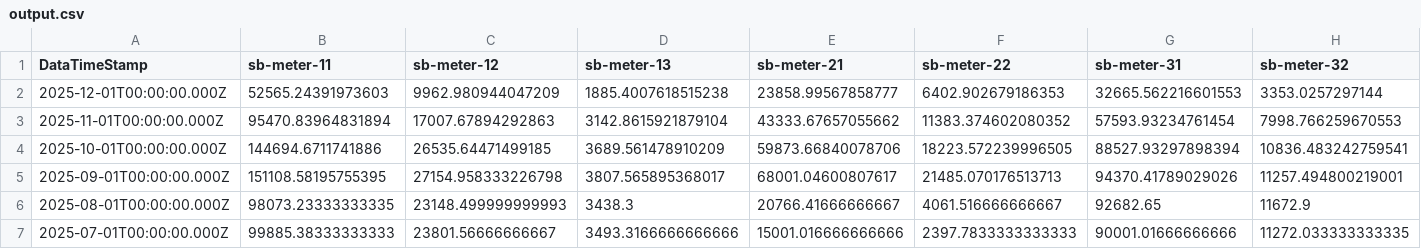
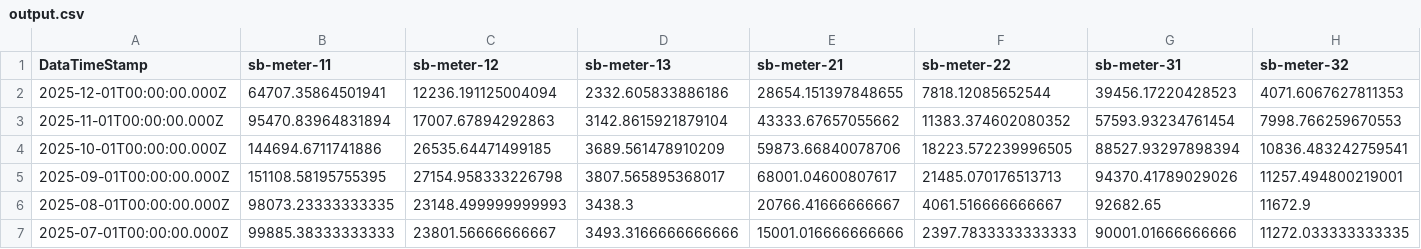
Before and after one commit to homesin/pwr, a CSV file: output.csv, drawn as a sheet; only a part is shown; removed rows and columns are numbered as before the commit, all else as after; rows hold the shown columns only; the diff names each change by its address in the sheet, - before the commit and + after, or states it on an @@ line.

Commit message:
202512180200

```diff
--- a/output.csv
+++ b/output.csv
-row 2: 2025-12-01T00:00:00.000Z | 52565.24391973603 | 9962.980944047209 | 1885.4007618515238 | 23858.99567858777 | 6402.902679186353 | 32665.562216601553 | 3353.0257297144
+row 2: 2025-12-01T00:00:00.000Z | 64707.35864501941 | 12236.191125004094 | 2332.605833886186 | 28654.151397848655 | 7818.12085652544 | 39456.17220428523 | 4071.6067627811353
```
